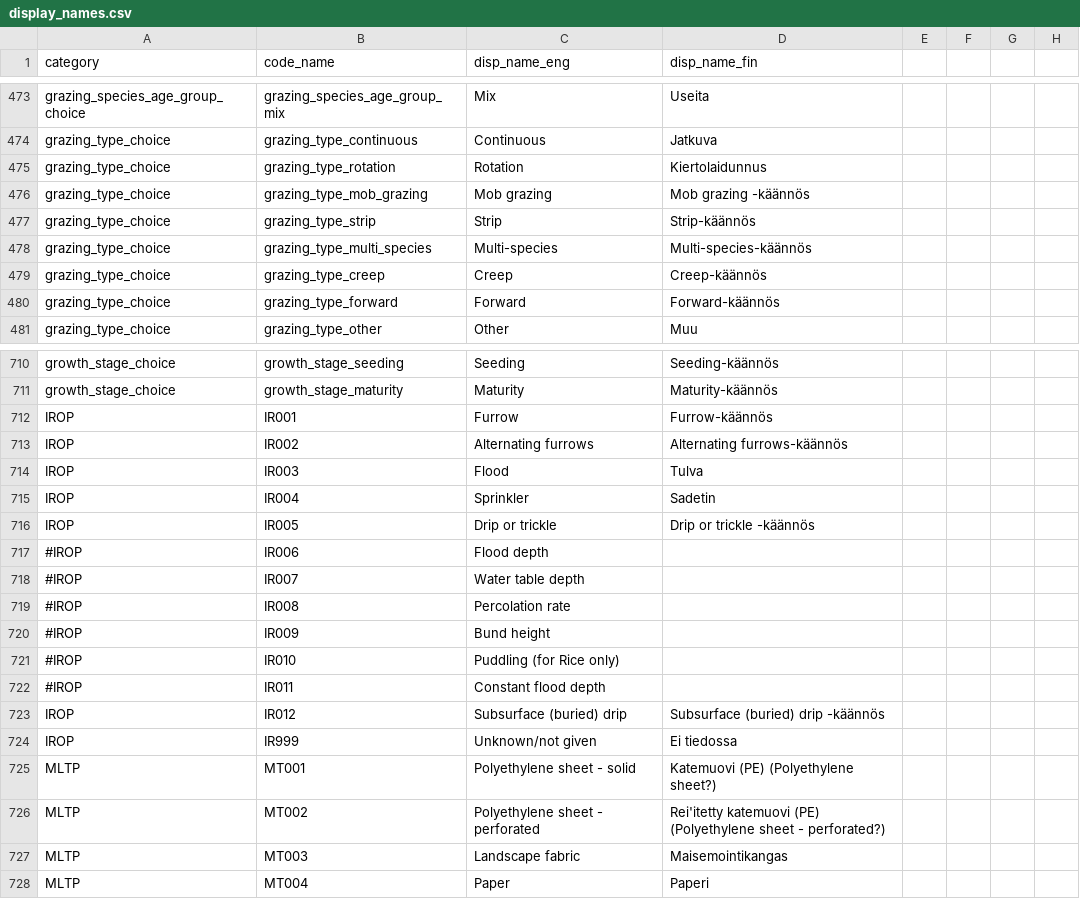
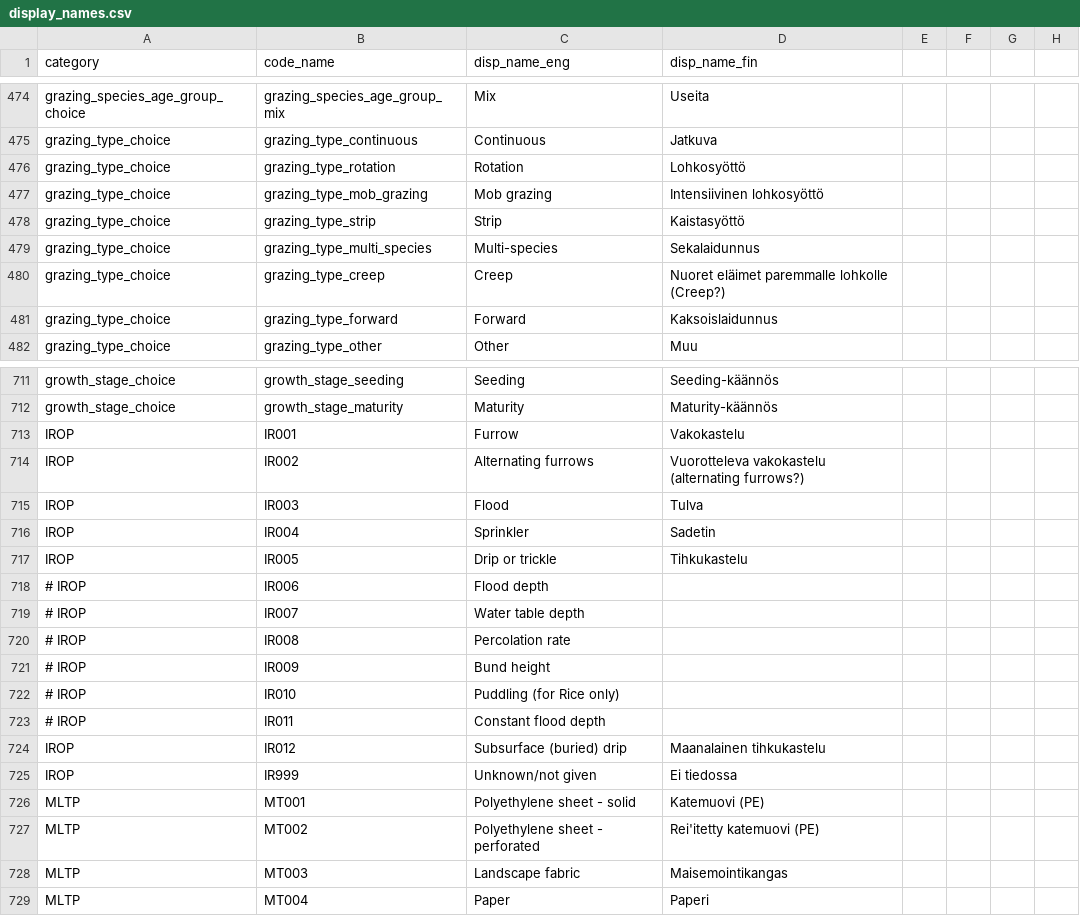
Before and after one commit to PecanProject/fieldactivity, a CSV file: data/display_names.csv, drawn as a sheet; only a part is shown, gaps mark what is left out; the diff covers the shown part only.

```diff
--- a/data/display_names.csv
+++ b/data/display_names.csv
@@ -474,8 +475,8 @@ grazing_species_age_group_choice,grazing_species_age_group_mix,Mix,Useita
 grazing_type_choice,grazing_type_continuous,Continuous,Jatkuva
-grazing_type_choice,grazing_type_rotation,Rotation,Kiertolaidunnus
-grazing_type_choice,grazing_type_mob_grazing,Mob grazing,Mob grazing -käännös
-grazing_type_choice,grazing_type_strip,Strip,Strip-käännös
-grazing_type_choice,grazing_type_multi_species,Multi-species,Multi-species-käännös
-grazing_type_choice,grazing_type_creep,Creep,Creep-käännös,
-grazing_type_choice,grazing_type_forward,Forward,Forward-käännös
+grazing_type_choice,grazing_type_rotation,Rotation,Lohkosyöttö
+grazing_type_choice,grazing_type_mob_grazing,Mob grazing,Intensiivinen lohkosyöttö
+grazing_type_choice,grazing_type_strip,Strip,Kaistasyöttö
+grazing_type_choice,grazing_type_multi_species,Multi-species,Sekalaidunnus
+grazing_type_choice,grazing_type_creep,Creep,Nuoret eläimet paremmalle lohkolle (Creep?)
+grazing_type_choice,grazing_type_forward,Forward,Kaksoislaidunnus
 grazing_type_choice,grazing_type_other,Other,Muu
@@ -711,17 +712,17 @@ growth_stage_choice,growth_stage_seeding,Seeding,Seeding-käännös
 growth_stage_choice,growth_stage_maturity,Maturity,Maturity-käännös
-IROP,IR001,Furrow,Furrow-käännös
-IROP,IR002,Alternating furrows,Alternating furrows-käännös
+IROP,IR001,Furrow,Vakokastelu
+IROP,IR002,Alternating furrows,Vuorotteleva vakokastelu (alternating furrows?)
 IROP,IR003,Flood,Tulva
 IROP,IR004,Sprinkler,Sadetin
-IROP,IR005,Drip or trickle,Drip or trickle -käännös
-#IROP,IR006,Flood depth,
-#IROP,IR007,Water table depth,
-#IROP,IR008,Percolation rate,
-#IROP,IR009,Bund height,
-#IROP,IR010,Puddling (for Rice only)
-#IROP,IR011,Constant flood depth,
-IROP,IR012,Subsurface (buried) drip,Subsurface (buried) drip -käännös
+IROP,IR005,Drip or trickle,Tihkukastelu
+#   IROP,IR006,Flood depth,
+#   IROP,IR007,Water table depth,
+#   IROP,IR008,Percolation rate,
+#   IROP,IR009,Bund height,
+#   IROP,IR010,Puddling (for Rice only)
+#   IROP,IR011,Constant flood depth,
+IROP,IR012,Subsurface (buried) drip,Maanalainen tihkukastelu
 IROP,IR999,Unknown/not given,Ei tiedossa
-MLTP,MT001,Polyethylene sheet - solid,Katemuovi (PE) (Polyethylene sheet?)
-MLTP,MT002,Polyethylene sheet - perforated,Rei'itetty katemuovi (PE) (Polyethylene sheet - perforated?)
+MLTP,MT001,Polyethylene sheet - solid,Katemuovi (PE)
+MLTP,MT002,Polyethylene sheet - perforated,Rei'itetty katemuovi (PE)
 MLTP,MT003,Landscape fabric,Maisemointikangas
```
Also changed, not shown: 1 added row and 59 edited cells elsewhere in this file.
